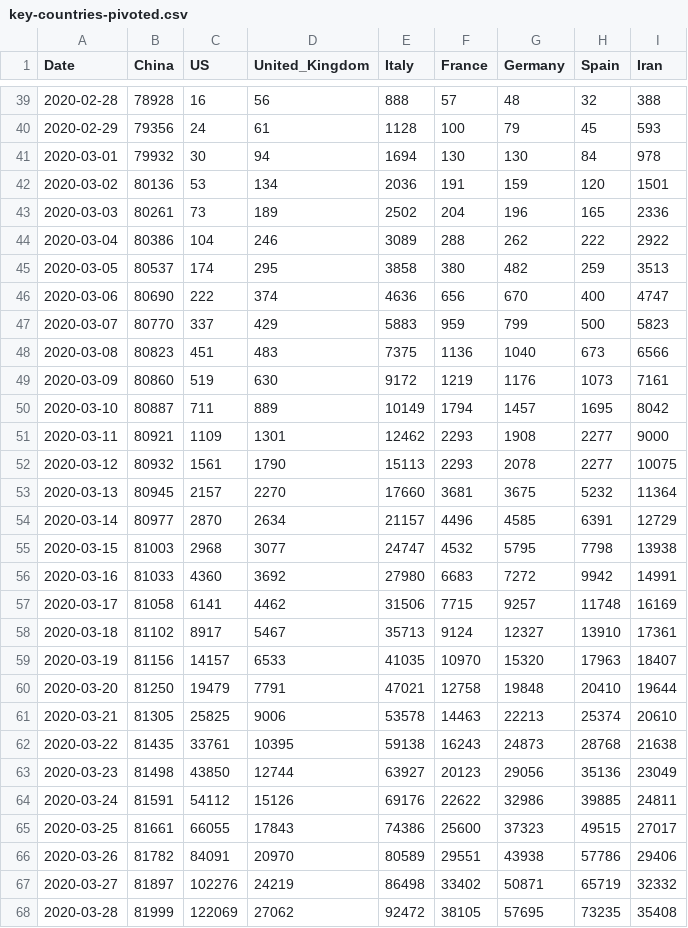
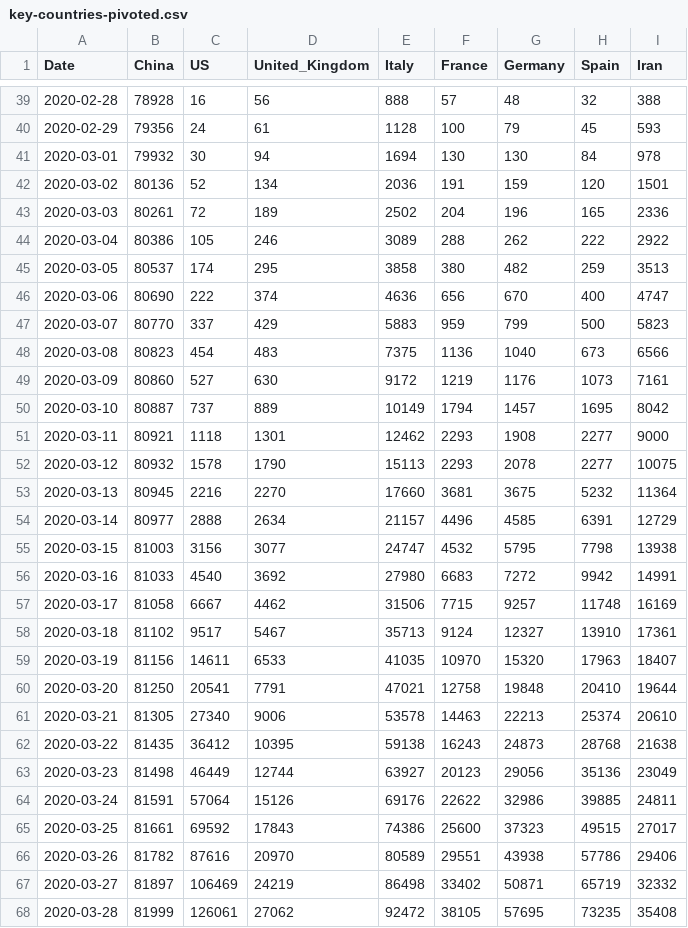
Before and after one commit to Gwardii/covid-19, a CSV file: data/key-countries-pivoted.csv, drawn as a sheet; only a part is shown, gaps mark what is left out; the diff covers the shown part only.

```diff
--- a/data/key-countries-pivoted.csv
+++ b/data/key-countries-pivoted.csv
@@ -41,5 +41,5 @@ Date,China,US,United_Kingdom,Italy,France,Germany,Spain,Iran
 2020-03-01,79932,30,94,1694,130,130,84,978
-2020-03-02,80136,53,134,2036,191,159,120,1501
-2020-03-03,80261,73,189,2502,204,196,165,2336
-2020-03-04,80386,104,246,3089,288,262,222,2922
+2020-03-02,80136,52,134,2036,191,159,120,1501
+2020-03-03,80261,72,189,2502,204,196,165,2336
+2020-03-04,80386,105,246,3089,288,262,222,2922
 2020-03-05,80537,174,295,3858,380,482,259,3513
@@ -47,22 +47,22 @@ Date,China,US,United_Kingdom,Italy,France,Germany,Spain,Iran
 2020-03-07,80770,337,429,5883,959,799,500,5823
-2020-03-08,80823,451,483,7375,1136,1040,673,6566
-2020-03-09,80860,519,630,9172,1219,1176,1073,7161
-2020-03-10,80887,711,889,10149,1794,1457,1695,8042
-2020-03-11,80921,1109,1301,12462,2293,1908,2277,9000
-2020-03-12,80932,1561,1790,15113,2293,2078,2277,10075
-2020-03-13,80945,2157,2270,17660,3681,3675,5232,11364
-2020-03-14,80977,2870,2634,21157,4496,4585,6391,12729
-2020-03-15,81003,2968,3077,24747,4532,5795,7798,13938
-2020-03-16,81033,4360,3692,27980,6683,7272,9942,14991
-2020-03-17,81058,6141,4462,31506,7715,9257,11748,16169
-2020-03-18,81102,8917,5467,35713,9124,12327,13910,17361
-2020-03-19,81156,14157,6533,41035,10970,15320,17963,18407
-2020-03-20,81250,19479,7791,47021,12758,19848,20410,19644
-2020-03-21,81305,25825,9006,53578,14463,22213,25374,20610
-2020-03-22,81435,33761,10395,59138,16243,24873,28768,21638
-2020-03-23,81498,43850,12744,63927,20123,29056,35136,23049
-2020-03-24,81591,54112,15126,69176,22622,32986,39885,24811
-2020-03-25,81661,66055,17843,74386,25600,37323,49515,27017
-2020-03-26,81782,84091,20970,80589,29551,43938,57786,29406
-2020-03-27,81897,102276,24219,86498,33402,50871,65719,32332
-2020-03-28,81999,122069,27062,92472,38105,57695,73235,35408
+2020-03-08,80823,454,483,7375,1136,1040,673,6566
+2020-03-09,80860,527,630,9172,1219,1176,1073,7161
+2020-03-10,80887,737,889,10149,1794,1457,1695,8042
+2020-03-11,80921,1118,1301,12462,2293,1908,2277,9000
+2020-03-12,80932,1578,1790,15113,2293,2078,2277,10075
+2020-03-13,80945,2216,2270,17660,3681,3675,5232,11364
+2020-03-14,80977,2888,2634,21157,4496,4585,6391,12729
+2020-03-15,81003,3156,3077,24747,4532,5795,7798,13938
+2020-03-16,81033,4540,3692,27980,6683,7272,9942,14991
+2020-03-17,81058,6667,4462,31506,7715,9257,11748,16169
+2020-03-18,81102,9517,5467,35713,9124,12327,13910,17361
+2020-03-19,81156,14611,6533,41035,10970,15320,17963,18407
+2020-03-20,81250,20541,7791,47021,12758,19848,20410,19644
+2020-03-21,81305,27340,9006,53578,14463,22213,25374,20610
+2020-03-22,81435,36412,10395,59138,16243,24873,28768,21638
+2020-03-23,81498,46449,12744,63927,20123,29056,35136,23049
+2020-03-24,81591,57064,15126,69176,22622,32986,39885,24811
+2020-03-25,81661,69592,17843,74386,25600,37323,49515,27017
+2020-03-26,81782,87616,20970,80589,29551,43938,57786,29406
+2020-03-27,81897,106469,24219,86498,33402,50871,65719,32332
+2020-03-28,81999,126061,27062,92472,38105,57695,73235,35408
```
Also changed, not shown: 1 added row and 155 edited cells elsewhere in this file, data/worldwide-aggregated.csv, 3 other files.
